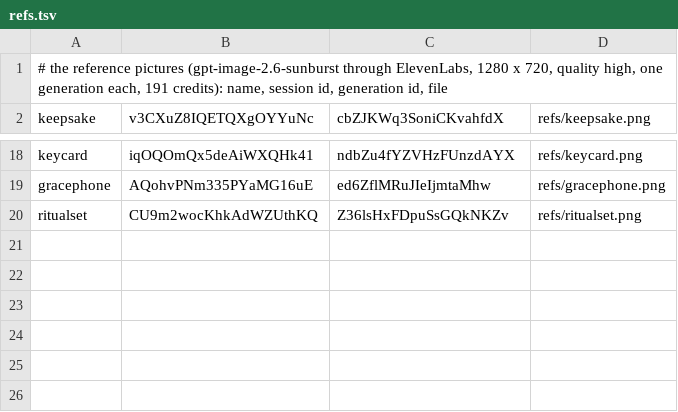
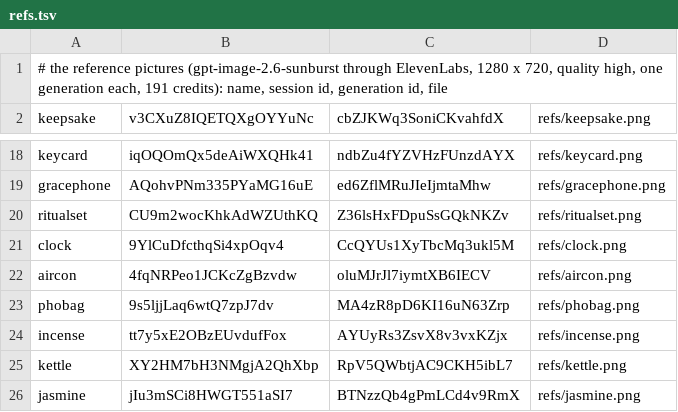
Before and after one commit to solsolcol/Encounters, a TSV file: masters/v29.0/props/refs.tsv, drawn as a sheet; only a part is shown, gaps mark what is left out; the diff names each change by its address in the sheet, - before the commit and + after, or states it on an @@ line.

```diff
--- a/masters/v29.0/props/refs.tsv
+++ b/masters/v29.0/props/refs.tsv
+row 21: clock | 9YlCuDfcthqSi4xpOqv4 | CcQYUs1XyTbcMq3ukl5M | refs/clock.png
+row 22: aircon | 4fqNRPeo1JCKcZgBzvdw | oluMJrJl7iymtXB6IECV | refs/aircon.png
+row 23: phobag | 9s5ljjLaq6wtQ7zpJ7dv | MA4zR8pD6KI16uN63Zrp | refs/phobag.png
+row 24: incense | tt7y5xE2OBzEUvdufFox | AYUyRs3ZsvX8v3vxKZjx | refs/incense.png
+row 25: kettle | XY2HM7bH3NMgjA2QhXbp | RpV5QWbtjAC9CKH5ibL7 | refs/kettle.png
+row 26: jasmine | jIu3mSCi8HWGT551aSI7 | BTNzzQb4gPmLCd4v9RmX | refs/jasmine.png
```
Also changed, not shown: 15 other files.
